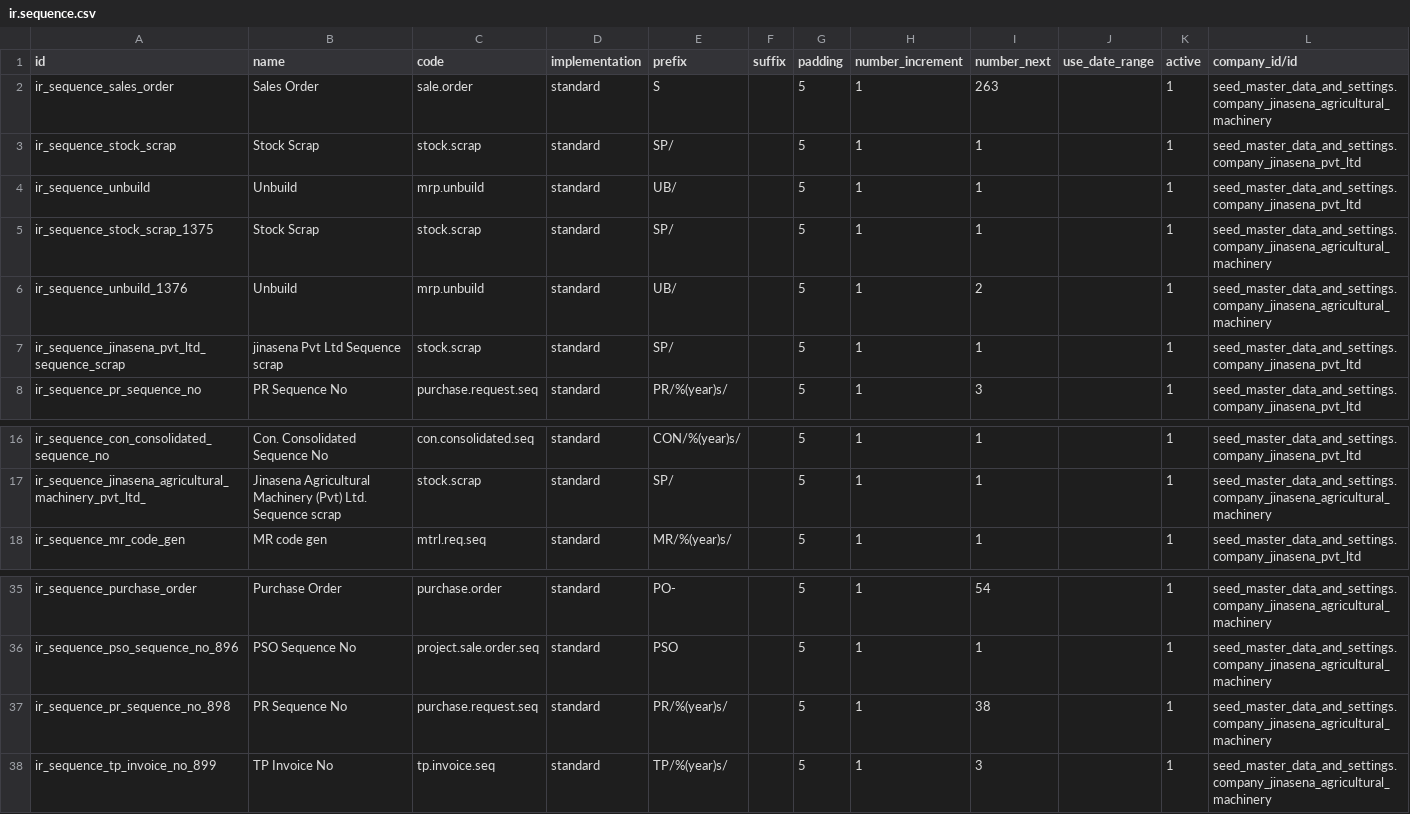
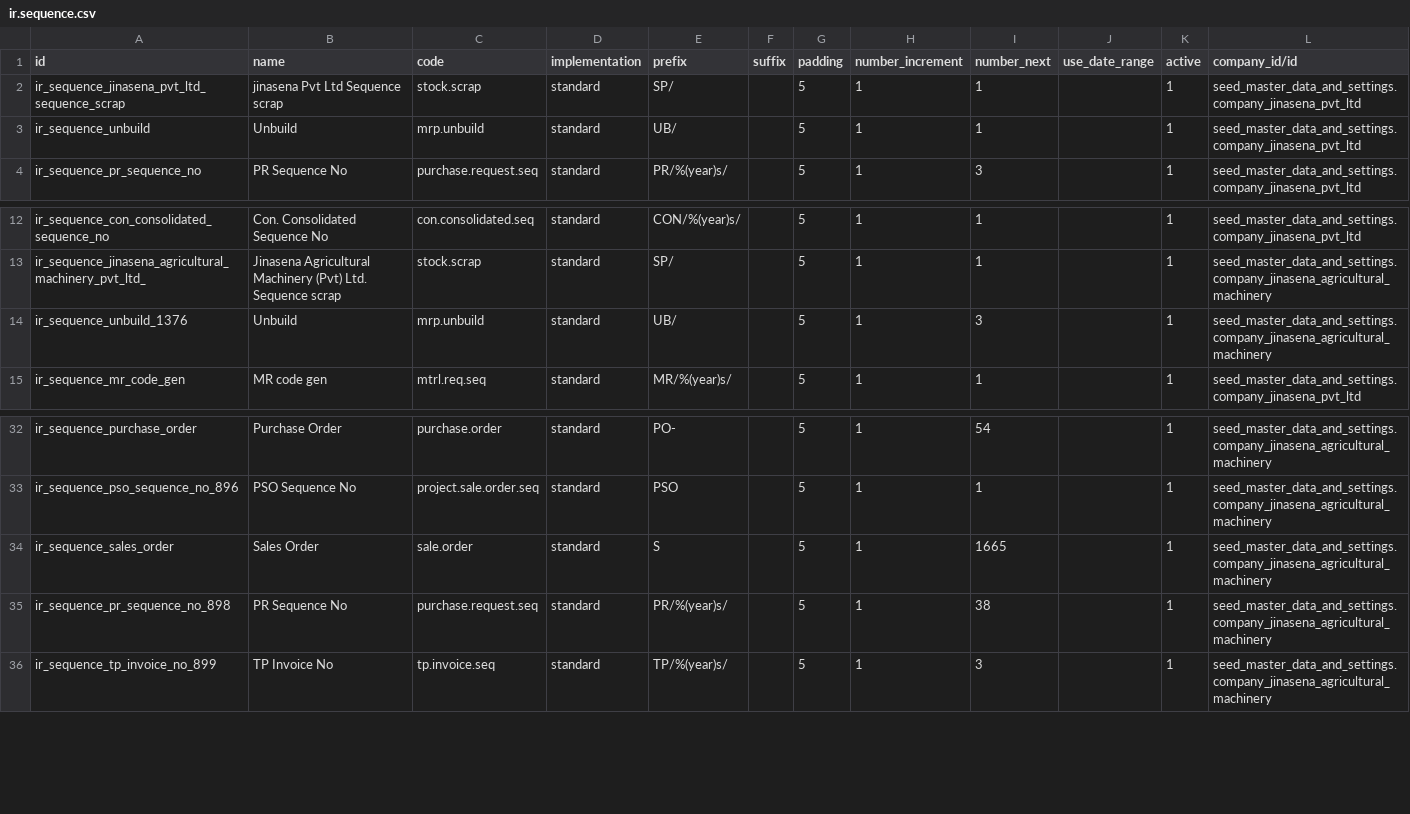
Before and after one commit to sanjayaWjinasena/Jinasena_MasterData_Common, a CSV file: data/ir.sequence.csv, drawn as a sheet; only a part is shown, gaps mark what is left out.

```diff
--- a/data/ir.sequence.csv
+++ b/data/ir.sequence.csv
@@ -1,8 +1,4 @@
 id,name,code,implementation,prefix,suffix,padding,number_increment,number_next,use_date_range,active,company_id/id
-ir_sequence_sales_order,Sales Order,sale.order,standard,S,,5,1,263,,1,seed_master_data_and_settings.company_jinasena_agricultural_machinery
-ir_sequence_stock_scrap,Stock Scrap,stock.scrap,standard,SP/,,5,1,1,,1,seed_master_data_and_settings.company_jinasena_pvt_ltd
+ir_sequence_jinasena_pvt_ltd_sequence_scrap,jinasena Pvt Ltd Sequence scrap,stock.scrap,standard,SP/,,5,1,1,,1,seed_master_data_and_settings.company_jinasena_pvt_ltd
 ir_sequence_unbuild,Unbuild,mrp.unbuild,standard,UB/,,5,1,1,,1,seed_master_data_and_settings.company_jinasena_pvt_ltd
-ir_sequence_stock_scrap_1375,Stock Scrap,stock.scrap,standard,SP/,,5,1,1,,1,seed_master_data_and_settings.company_jinasena_agricultural_machinery
-ir_sequence_unbuild_1376,Unbuild,mrp.unbuild,standard,UB/,,5,1,2,,1,seed_master_data_and_settings.company_jinasena_agricultural_machinery
-ir_sequence_jinasena_pvt_ltd_sequence_scrap,jinasena Pvt Ltd Sequence scrap,stock.scrap,standard,SP/,,5,1,1,,1,seed_master_data_and_settings.company_jinasena_pvt_ltd
 ir_sequence_pr_sequence_no,PR Sequence No,purchase.request.seq,standard,PR/%(year)s/,,5,1,3,,1,seed_master_data_and_settings.company_jinasena_pvt_ltd
@@ -17,2 +13,3 @@ ir_sequence_con_consolidated_sequence_no,Con. Consolidated Sequence No,con.conso
 ir_sequence_jinasena_agricultural_machinery_pvt_ltd_,Jinasena Agricultural Machinery (Pvt) Ltd. Sequence scrap,stock.scrap,standard,SP/,,5,1,1,,1,seed_master_data_and_settings.company_jinasena_agricultural_machinery
+ir_sequence_unbuild_1376,Unbuild,mrp.unbuild,standard,UB/,,5,1,3,,1,seed_master_data_and_settings.company_jinasena_agricultural_machinery
 ir_sequence_mr_code_gen,MR code gen,mtrl.req.seq,standard,MR/%(year)s/,,5,1,1,,1,seed_master_data_and_settings.company_jinasena_pvt_ltd
@@ -36,2 +33,3 @@ ir_sequence_purchase_order,Purchase Order,purchase.order,standard,PO-,,5,1,54,,1
 ir_sequence_pso_sequence_no_896,PSO Sequence No,project.sale.order.seq,standard,PSO,,5,1,1,,1,seed_master_data_and_settings.company_jinasena_agricultural_machinery
+ir_sequence_sales_order,Sales Order,sale.order,standard,S,,5,1,1665,,1,seed_master_data_and_settings.company_jinasena_agricultural_machinery
 ir_sequence_pr_sequence_no_898,PR Sequence No,purchase.request.seq,standard,PR/%(year)s/,,5,1,38,,1,seed_master_data_and_settings.company_jinasena_agricultural_machinery
```
Also changed, not shown: data/crm.team.csv, data/link/res.partner.csv, 3 other files.
